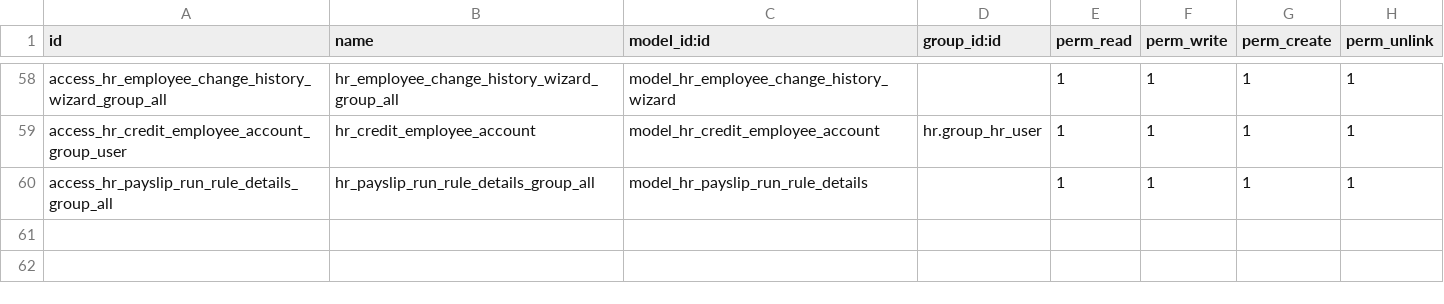
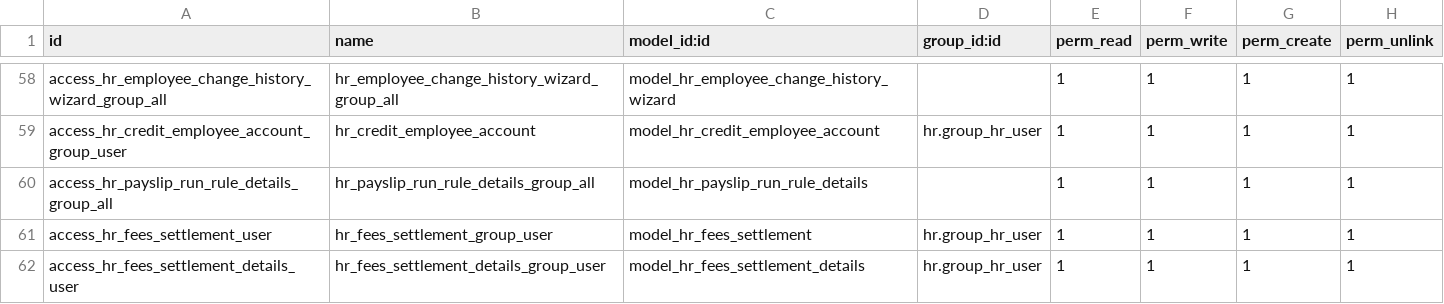
Before and after one commit to SSofthard/portal-nominas, a CSV file: payroll_mexico/security/ir.model.access.csv, drawn as a sheet; only a part is shown, gaps mark what is left out.

```diff
--- a/payroll_mexico/security/ir.model.access.csv
+++ b/payroll_mexico/security/ir.model.access.csv
@@ -60 +60,3 @@ access_hr_credit_employee_account_group_user,hr_credit_employee_account,model_hr
 access_hr_payslip_run_rule_details_group_all,hr_payslip_run_rule_details_group_all,model_hr_payslip_run_rule_details,,1,1,1,1
+access_hr_fees_settlement_user,hr_fees_settlement_group_user,model_hr_fees_settlement,hr.group_hr_user,1,1,1,1
+access_hr_fees_settlement_details_user,hr_fees_settlement_details_group_user,model_hr_fees_settlement_details,hr.group_hr_user,1,1,1,1
```
Also changed, not shown: 5 other files.
